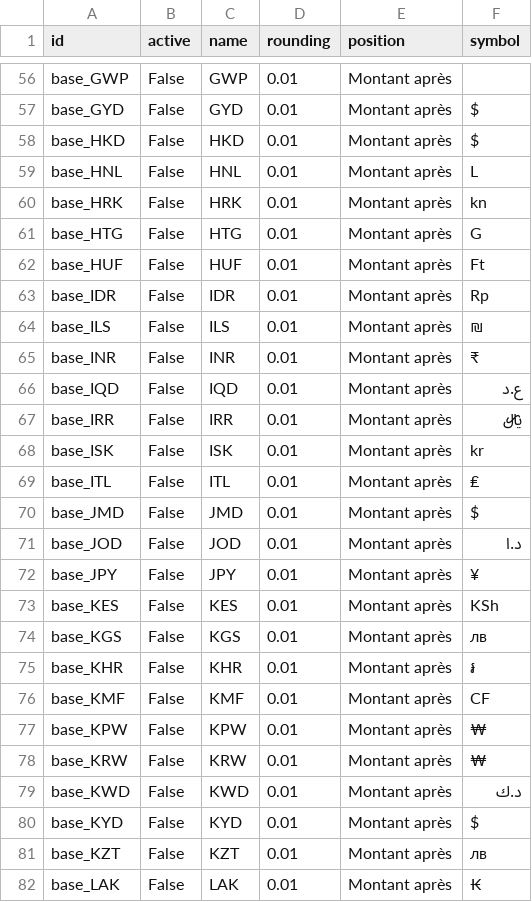
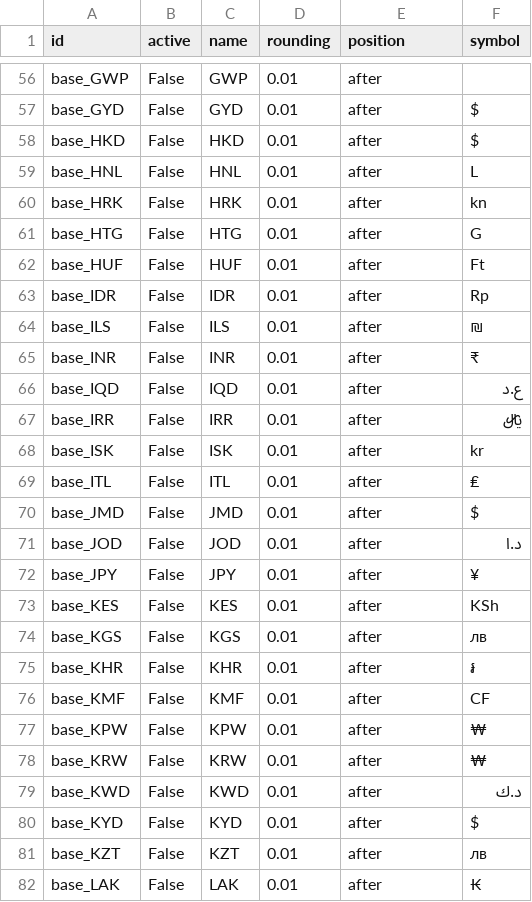
Before and after one commit to hexya-erp/hexya-base, a CSV file: base/data/Currency.csv, drawn as a sheet; only a part is shown, gaps mark what is left out; the diff covers the shown part only; the diff names each change by its address in the sheet, - before the commit and + after, or states it on an @@ line.

```diff
--- a/base/data/Currency.csv
+++ b/base/data/Currency.csv
-E56:E82 (position): Montant après
+E56:E82 (position): after
```
Also changed, not shown: 146 edited cells elsewhere in this file, 30 other files.
